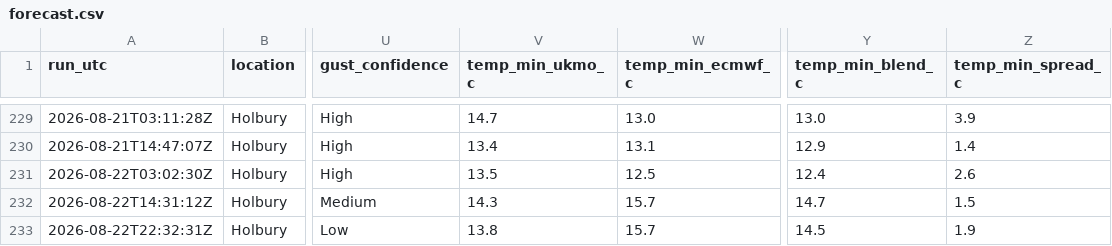
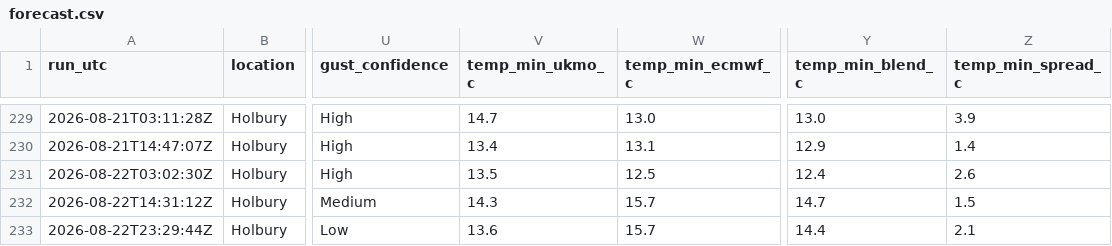
Before and after one commit to alivebe-a11y/weat, a CSV file: data/forecast.csv, drawn as a sheet; only a part is shown, gaps mark what is left out; the diff names each change by its address in the sheet, - before the commit and + after, or states it on an @@ line.

```diff
--- a/data/forecast.csv
+++ b/data/forecast.csv
-A233 (run_utc): 2026-08-22T22:32:31Z
+A233 (run_utc): 2026-08-22T23:29:44Z
-V233 (temp_min_ukmo_c): 13.8
+V233 (temp_min_ukmo_c): 13.6
-Y233 (temp_min_blend_c): 14.5
+Y233 (temp_min_blend_c): 14.4
-Z233 (temp_min_spread_c): 1.9
+Z233 (temp_min_spread_c): 2.1
```
